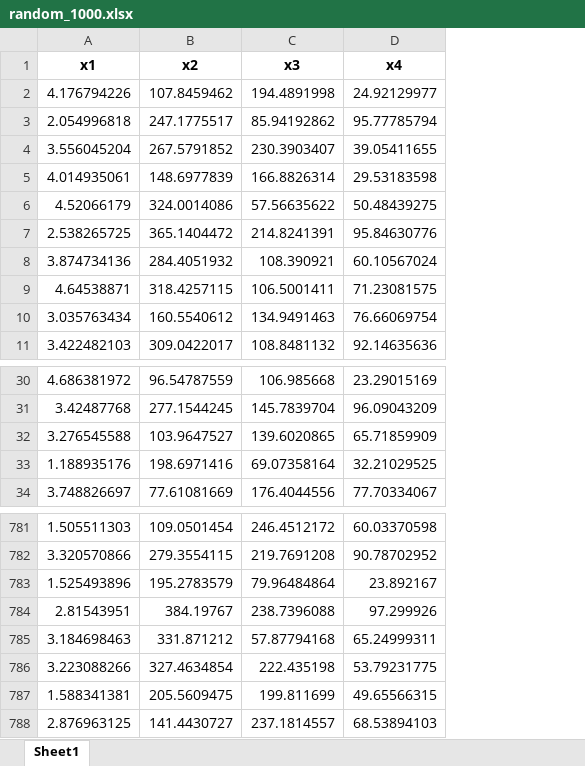
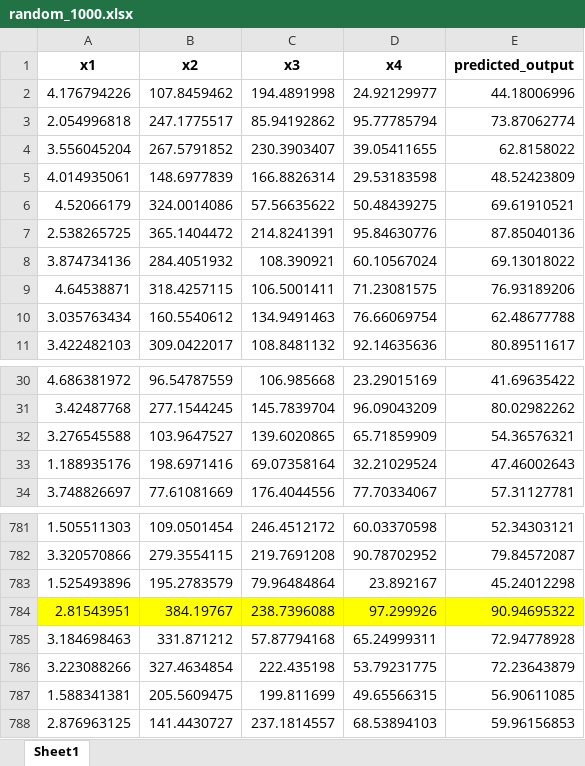
Before and after one commit to renji18/rae-ef-process, an Excel workbook: data/random_1000.xlsx, sheet Sheet1, drawn as a sheet; only a part is shown, gaps mark what is left out; values as stored, in another font and other column widths than the file's, no borders; the diff names each change by its address in the sheet, - before the commit and + after, or states it on an @@ line.

```diff
--- a/data/random_1000.xlsx (sheet Sheet1)
+++ b/data/random_1000.xlsx (sheet Sheet1)
+column E (predicted_output), rows 2-11: 44.18006996 | 73.87062774 | 62.8158022 | 48.52423809 | 69.61910521 | 87.85040136 | 69.13018022 | 76.93189206 | 62.48677788 | 80.89511617; rows 30-34: 41.69635422 | 80.02982262 | 54.36576321 | 47.46002643 | 57.31127781; rows 781-788: 52.34303121 | 79.84572087 | 45.24012298 | 90.94695322 | 72.94778928 | 72.23643879 | 56.90611085 | 59.96156853
-D33 (x4): 32.21029525
+D33 (x4): 32.21029524
-A784:D784 fill: none
+A784:D784 fill: #FFFF00
```
Also changed, not shown: 1 other file.
